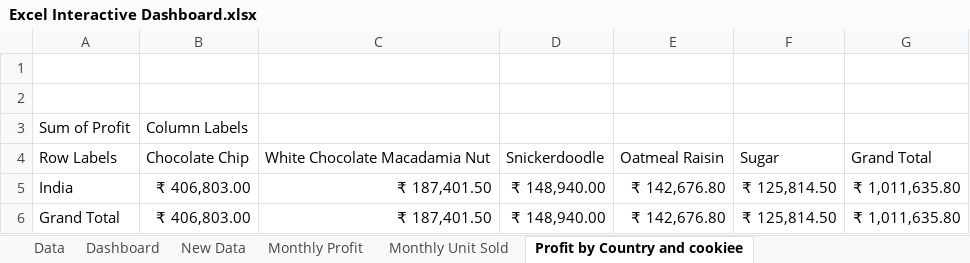
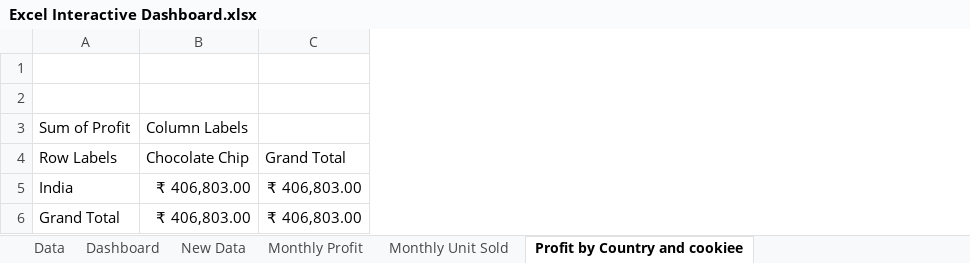
Before and after one commit to KarunyaGupta/Excel-Projects, an Excel workbook: Excel Interactive Dashboard.xlsx, sheet Profit by Country and cookiee, drawn as a sheet; values as stored, in another font and other column widths than the file's, no borders; charts and pictures not drawn; removed rows and columns are numbered as before the commit, all else as after; the diff names each change by its address in the sheet, - before the commit and + after, or states it on an @@ line.

Commit message:
Add Sales and Profit DashBoard

```diff
--- a/Excel Interactive Dashboard.xlsx (sheet Profit by Country and cookiee)
+++ b/Excel Interactive Dashboard.xlsx (sheet Profit by Country and cookiee)
-column C, rows 4-6: White Chocolate Macadamia Nut | ₹ 187,401.50 | ₹ 187,401.50
-column D, rows 4-6: Snickerdoodle | ₹ 148,940.00 | ₹ 148,940.00
-column E, rows 4-6: Oatmeal Raisin | ₹ 142,676.80 | ₹ 142,676.80
-column F, rows 4-6: Sugar | ₹ 125,814.50 | ₹ 125,814.50
-column G, rows 4-6: Grand Total | ₹ 1,011,635.80 | ₹ 1,011,635.80
+column C, rows 4-6: Grand Total | ₹ 406,803.00 | ₹ 406,803.00
```
Also changed, not shown: sheet Monthly Unit Sold, sheet Monthly Profit, charts or pictures, 1 other file.
